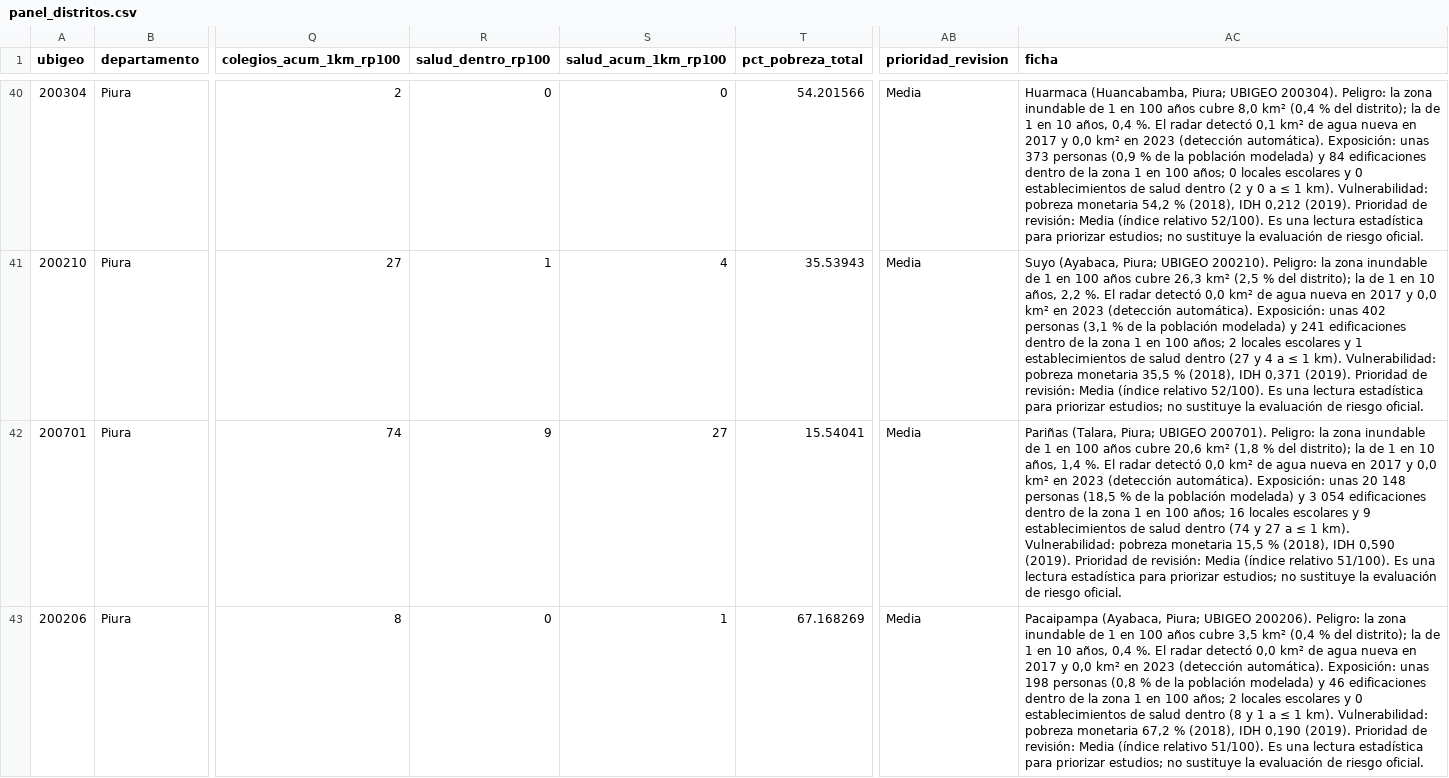
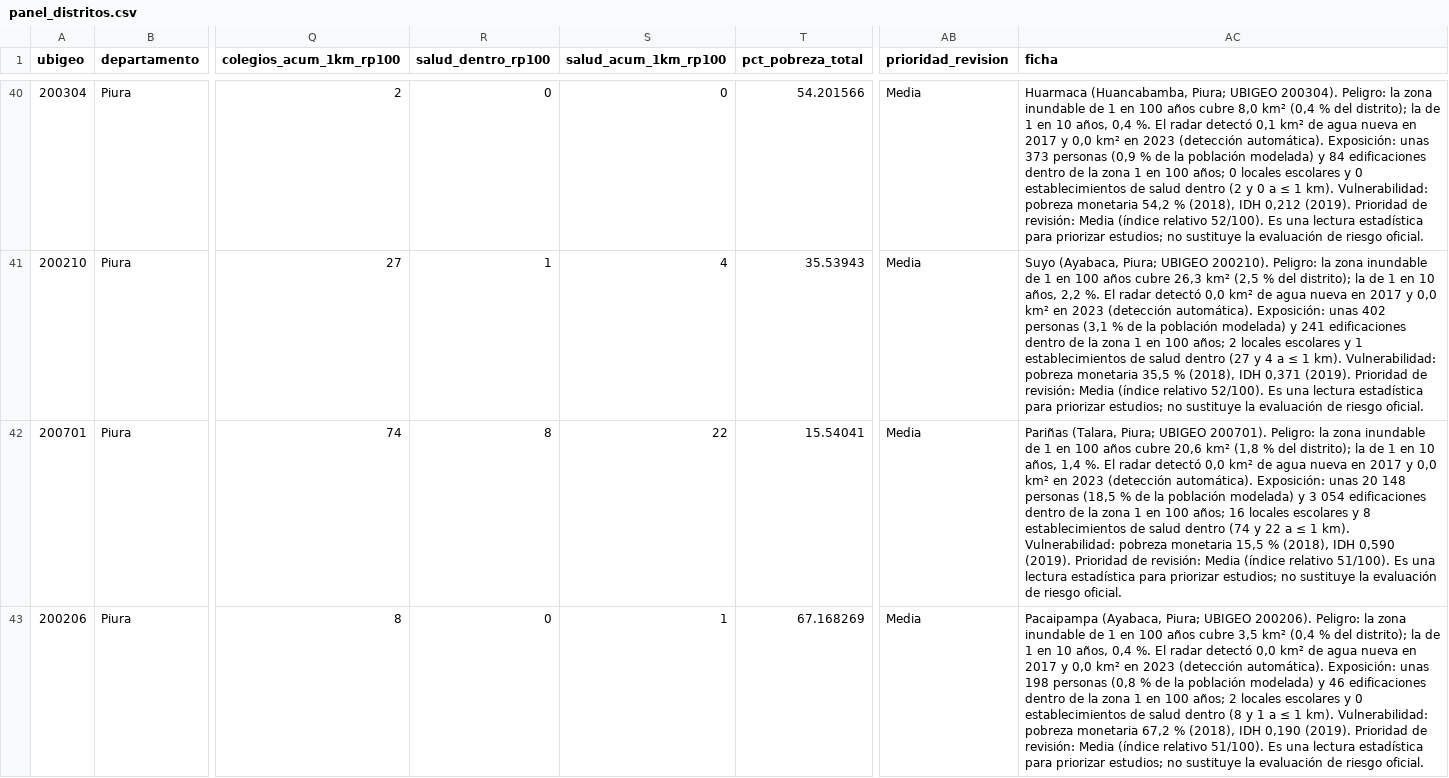
Before and after one commit to MaykolRamirez/FENOMENO-PREDI, a CSV file: dashboard/data/descargas/panel_distritos.csv, drawn as a sheet; only a part is shown, gaps mark what is left out; the diff covers the shown part only; the diff names each change by its address in the sheet, - before the commit and + after, or states it on an @@ line.

```diff
--- a/dashboard/data/descargas/panel_distritos.csv
+++ b/dashboard/data/descargas/panel_distritos.csv
-R42 (salud_dentro_rp100): 9
+R42 (salud_dentro_rp100): 8
-S42 (salud_acum_1km_rp100): 27
+S42 (salud_acum_1km_rp100): 22
-AC42 (ficha): …escolares y 9 establecimientos de salud dentro (74 y 27 a ≤…
+AC42 (ficha): …escolares y 8 establecimientos de salud dentro (74 y 22 a ≤…
```
Also changed, not shown: 36 edited cells elsewhere in this file, dashboard/data/descargas/exposicion_distritos.csv, data/versiones/manifiesto.csv, 13 other files.
